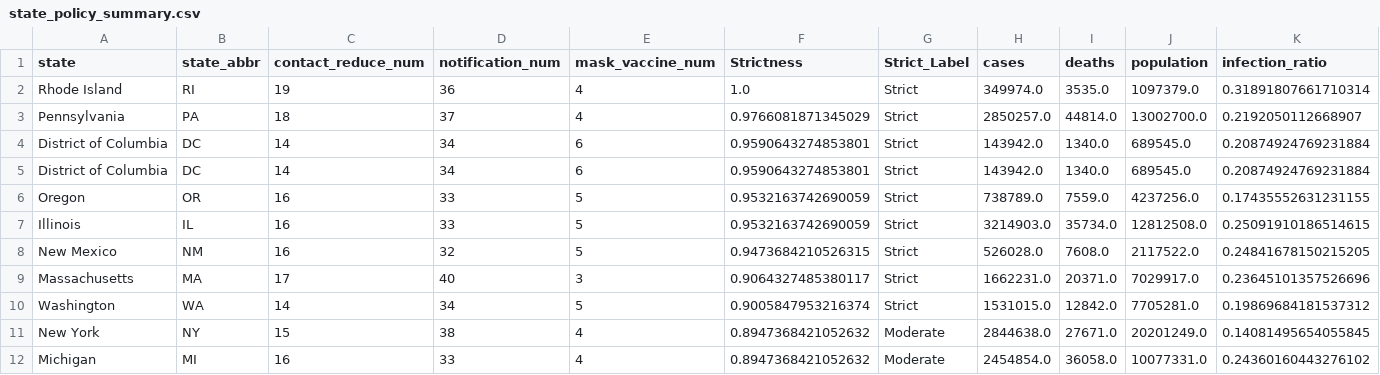
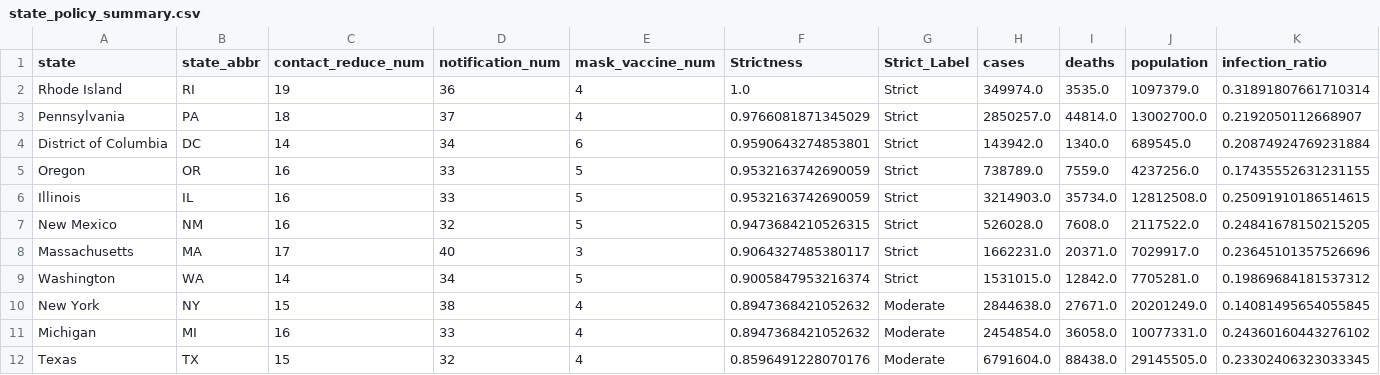
Before and after one commit to sacheth-sv/narrative_story_project, a CSV file: data/state_policy_summary.csv, drawn as a sheet; only a part is shown; the shorter side is filled out with more unchanged rows; rows hold the shown columns only; the diff names each change by its address in the sheet, - before the commit and + after, or states it on an @@ line.

Commit message:
another update

```diff
--- a/data/state_policy_summary.csv
+++ b/data/state_policy_summary.csv
-row 5: District of Columbia | DC | 14 | 34 | 6 | 0.9590643274853801 | Strict | 143942.0 | 1340.0 | 689545.0 | 0.20874924769231884
```
